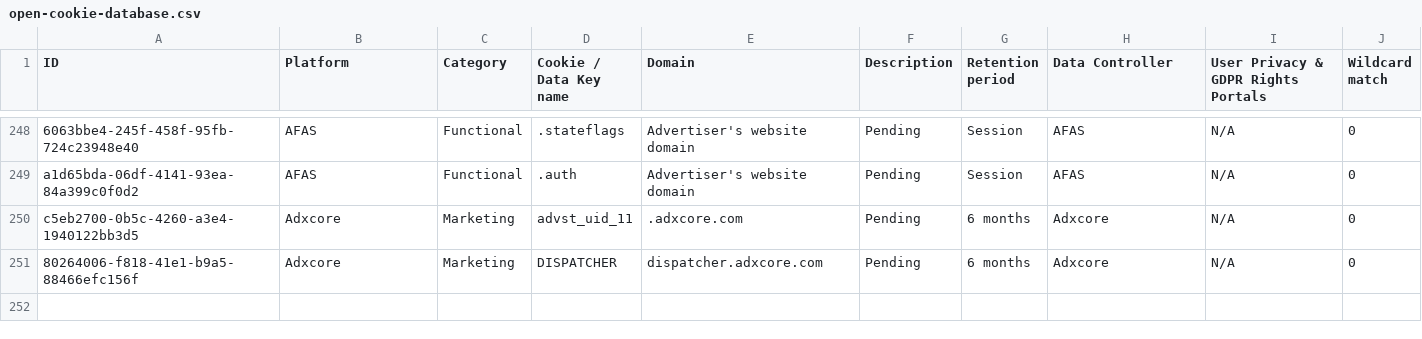
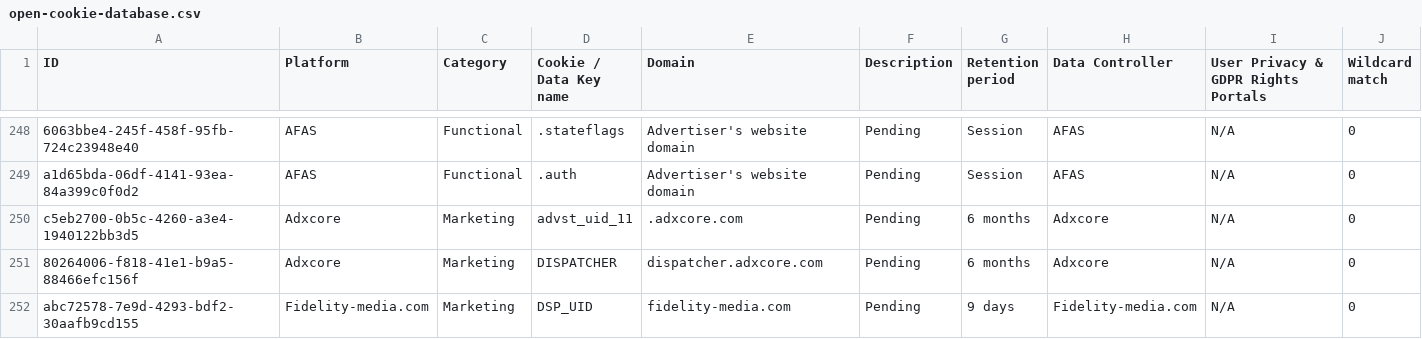
Before and after one commit to jkwakman/Open-Cookie-Database, a CSV file: open-cookie-database.csv, drawn as a sheet; only a part is shown, gaps mark what is left out.

Commit message:
Update open-cookie-database.csv

```diff
--- a/open-cookie-database.csv
+++ b/open-cookie-database.csv
@@ -274 +274,2 @@ c5eb2700-0b5c-4260-a3e4-1940122bb3d5,Adxcore,Marketing,"advst_uid_11",".adxcore.
 80264006-f818-41e1-b9a5-88466efc156f,Adxcore,Marketing,"DISPATCHER","dispatcher.adxcore.com","Pending",6 months,Adxcore,N/A,0
+abc72578-7e9d-4293-bdf2-30aafb9cd155,Fidelity-media.com,Marketing,"DSP_UID","fidelity-media.com","Pending",9 days,Fidelity-media.com,N/A,0
```
